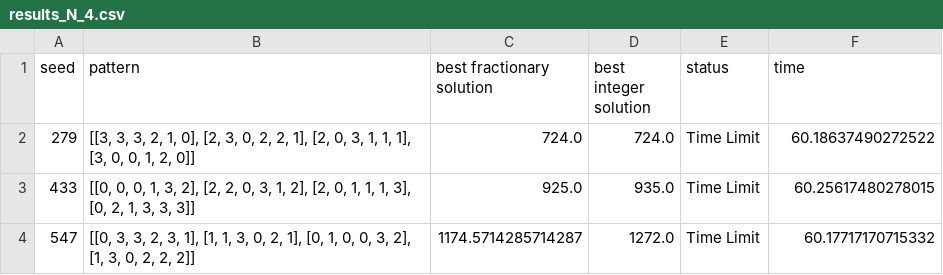
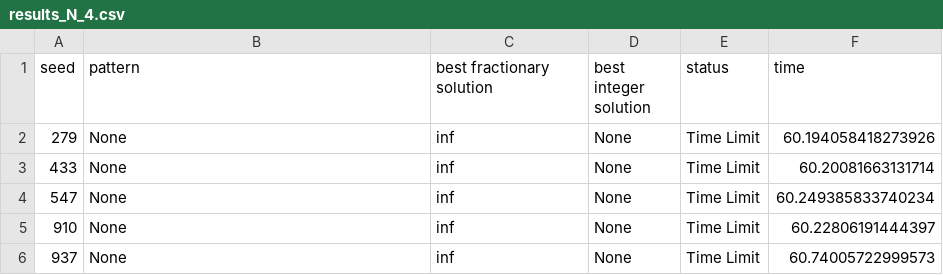
Before and after one commit to rbenatuilv/TTP-Study, a CSV file: instancesTTP/results_IP Gen Col IP/results_N_4.csv, drawn as a sheet.

```diff
--- a/instancesTTP/results_IP Gen Col IP/results_N_4.csv
+++ b/instancesTTP/results_IP Gen Col IP/results_N_4.csv
@@ -1,4 +1,6 @@
 seed;pattern;best fractionary solution;best integer solution;status;time
-279;[[3, 3, 3, 2, 1, 0], [2, 3, 0, 2, 2, 1], [2, 0, 3, 1, 1, 1], [3, 0, 0, 1, 2, 0]];724.0;724.0;Time Limit;60.18637490272522
-433;[[0, 0, 0, 1, 3, 2], [2, 2, 0, 3, 1, 2], [2, 0, 1, 1, 1, 3], [0, 2, 1, 3, 3, 3]];925.0;935.0;Time Limit;60.25617480278015
-547;[[0, 3, 3, 2, 3, 1], [1, 1, 3, 0, 2, 1], [0, 1, 0, 0, 3, 2], [1, 3, 0, 2, 2, 2]];1174.5714285714287;1272.0;Time Limit;60.17717170715332
+279;None;inf;None;Time Limit;60.194058418273926
+433;None;inf;None;Time Limit;60.20081663131714
+547;None;inf;None;Time Limit;60.249385833740234
+910;None;inf;None;Time Limit;60.22806191444397
+937;None;inf;None;Time Limit;60.74005722999573
```
Also changed, not shown: instancesTTP/results_CP/results_N_4.csv, instancesTTP/results_MIP/results_N_4.csv, 5 other files.
